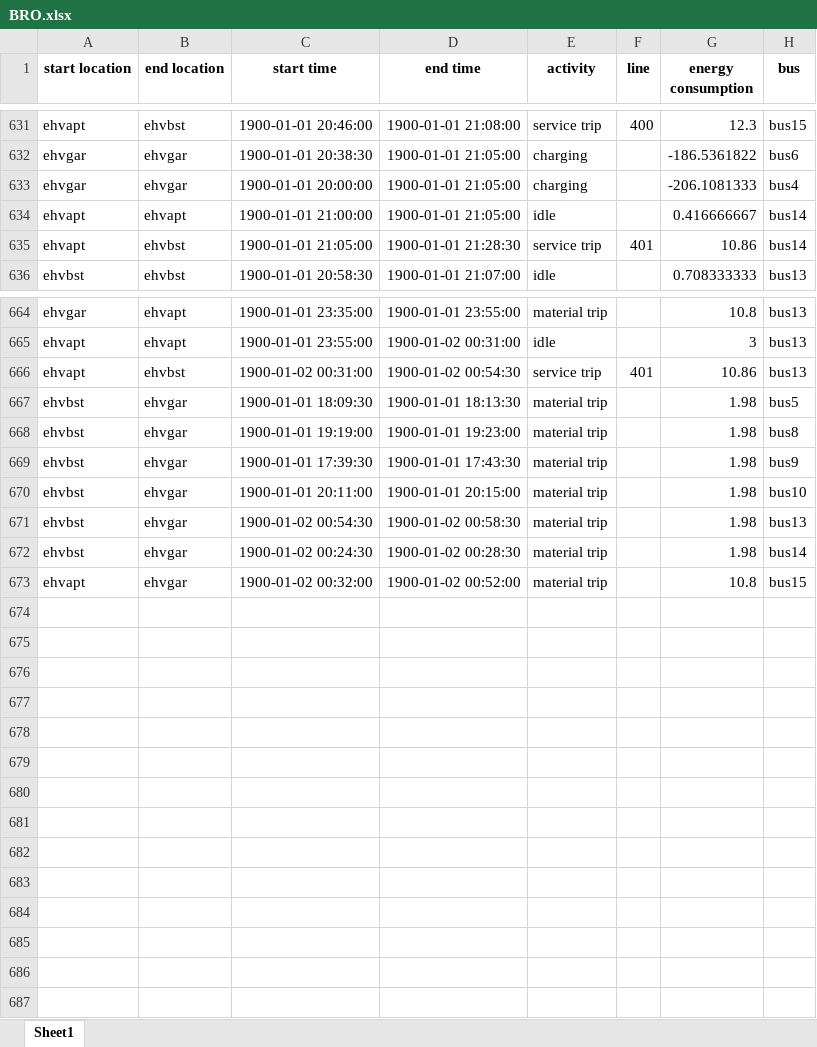
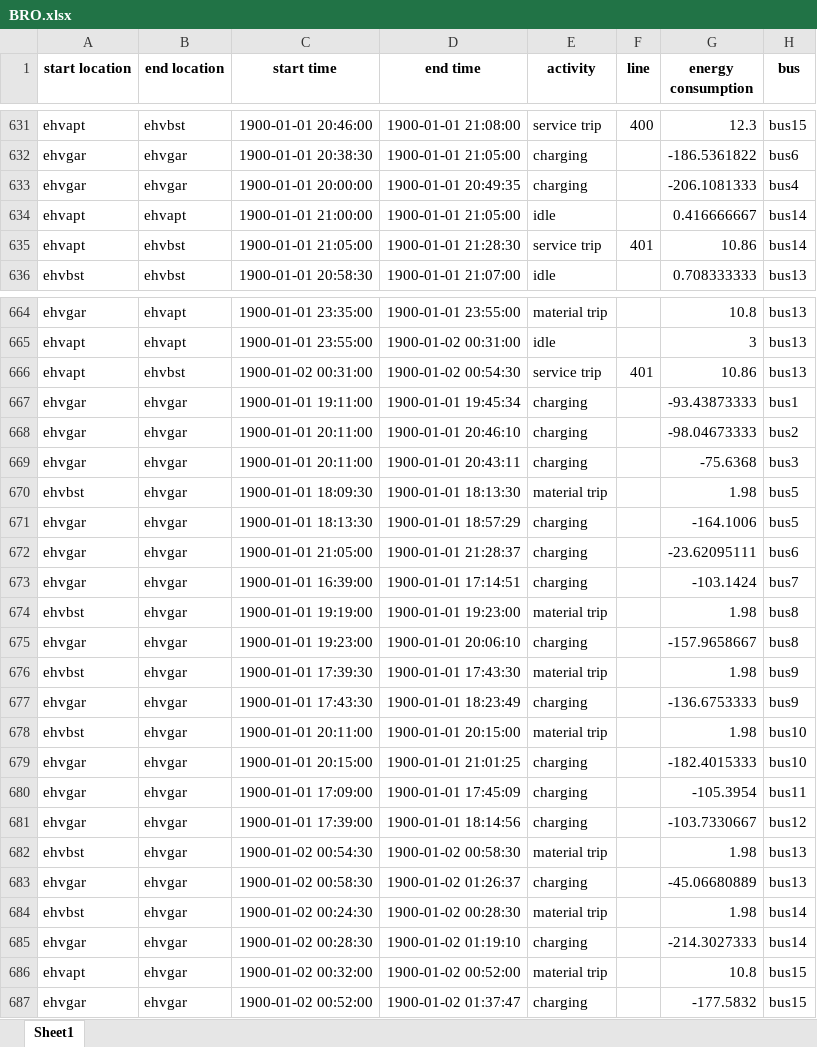
Before and after one commit to FeevanZoghel/Project_5, an Excel workbook: BRO.xlsx, sheet Sheet1, drawn as a sheet; only a part is shown, gaps mark what is left out; values as stored, in another font and other column widths than the file's, no borders; the diff names each change by its address in the sheet, - before the commit and + after, or states it on an @@ line.

```diff
--- a/BRO.xlsx (sheet Sheet1)
+++ b/BRO.xlsx (sheet Sheet1)
-D633 (end time): 1900-01-01 21:05:00
+D633 (end time): 1900-01-01 20:49:35
+row 667: ehvgar | ehvgar | 1900-01-01 19:11:00 | 1900-01-01 19:45:34 | charging |  | -93.43873333 | bus1
+row 668: ehvgar | ehvgar | 1900-01-01 20:11:00 | 1900-01-01 20:46:10 | charging |  | -98.04673333 | bus2
+row 669: ehvgar | ehvgar | 1900-01-01 20:11:00 | 1900-01-01 20:43:11 | charging |  | -75.6368 | bus3
+row 671: ehvgar | ehvgar | 1900-01-01 18:13:30 | 1900-01-01 18:57:29 | charging |  | -164.1006 | bus5
+row 672: ehvgar | ehvgar | 1900-01-01 21:05:00 | 1900-01-01 21:28:37 | charging |  | -23.62095111 | bus6
+row 673: ehvgar | ehvgar | 1900-01-01 16:39:00 | 1900-01-01 17:14:51 | charging |  | -103.1424 | bus7
+row 675: ehvgar | ehvgar | 1900-01-01 19:23:00 | 1900-01-01 20:06:10 | charging |  | -157.9658667 | bus8
+row 677: ehvgar | ehvgar | 1900-01-01 17:43:30 | 1900-01-01 18:23:49 | charging |  | -136.6753333 | bus9
+row 679: ehvgar | ehvgar | 1900-01-01 20:15:00 | 1900-01-01 21:01:25 | charging |  | -182.4015333 | bus10
+row 680: ehvgar | ehvgar | 1900-01-01 17:09:00 | 1900-01-01 17:45:09 | charging |  | -105.3954 | bus11
+row 681: ehvgar | ehvgar | 1900-01-01 17:39:00 | 1900-01-01 18:14:56 | charging |  | -103.7330667 | bus12
+row 683: ehvgar | ehvgar | 1900-01-02 00:58:30 | 1900-01-02 01:26:37 | charging |  | -45.06680889 | bus13
+row 685: ehvgar | ehvgar | 1900-01-02 00:28:30 | 1900-01-02 01:19:10 | charging |  | -214.3027333 | bus14
+row 687: ehvgar | ehvgar | 1900-01-02 00:52:00 | 1900-01-02 01:37:47 | charging |  | -177.5832 | bus15
```
Also changed, not shown: Improved_plan_Feasibility_and_KPI_results.xlsx, 1 other file.
